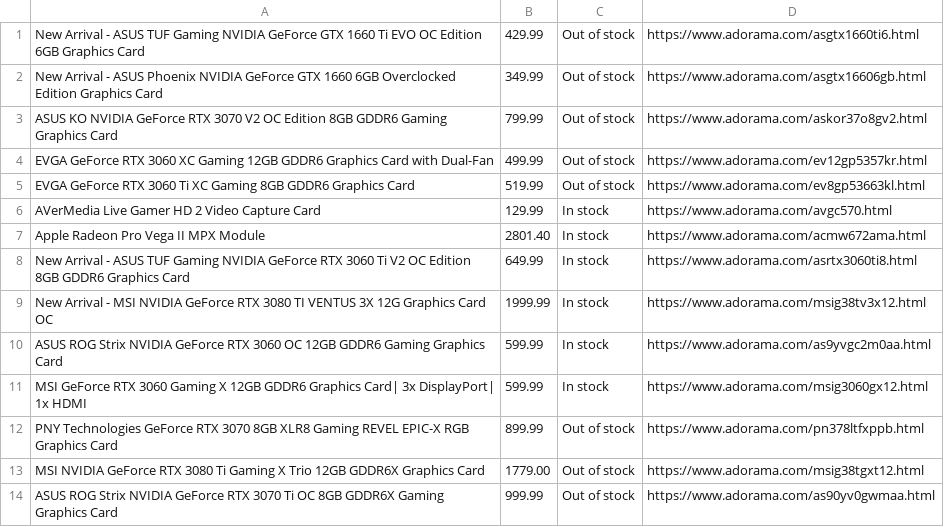
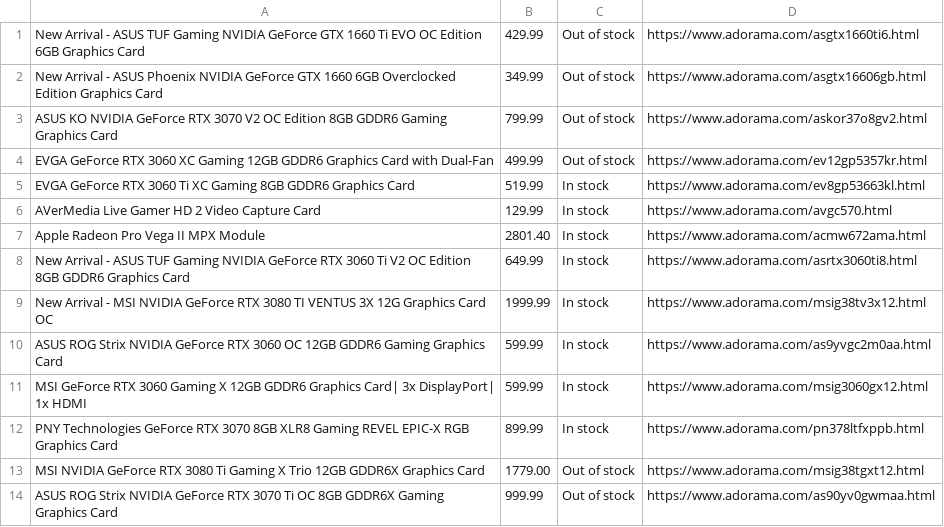
Before and after one commit to Yashar-Nishaburi/StockAlert, a CSV file: out/production/StockAlert/products.csv, drawn as a sheet; only a part is shown.

```diff
--- a/out/production/StockAlert/products.csv
+++ b/out/production/StockAlert/products.csv
@@ -4,3 +4,3 @@ ASUS KO NVIDIA GeForce RTX 3070 V2 OC Edition 8GB GDDR6 Gaming Graphics Card,799
 EVGA GeForce RTX 3060 XC Gaming 12GB GDDR6 Graphics Card with Dual-Fan,499.99,Out of stock,https://www.adorama.com/ev12gp5357kr.html
-EVGA GeForce RTX 3060 Ti XC Gaming 8GB GDDR6 Graphics Card,519.99,Out of stock,https://www.adorama.com/ev8gp53663kl.html
+EVGA GeForce RTX 3060 Ti XC Gaming 8GB GDDR6 Graphics Card,519.99,In stock,https://www.adorama.com/ev8gp53663kl.html
 AVerMedia Live Gamer HD 2 Video Capture Card,129.99,In stock,https://www.adorama.com/avgc570.html
@@ -11,3 +11,3 @@ ASUS ROG Strix NVIDIA GeForce RTX 3060 OC 12GB GDDR6 Gaming Graphics Card,599.99
 MSI GeForce RTX 3060 Gaming X 12GB GDDR6 Graphics Card| 3x DisplayPort| 1x HDMI,599.99,In stock,https://www.adorama.com/msig3060gx12.html
-PNY Technologies GeForce RTX 3070 8GB XLR8 Gaming REVEL EPIC-X RGB Graphics Card,899.99,Out of stock,https://www.adorama.com/pn378ltfxppb.html
+PNY Technologies GeForce RTX 3070 8GB XLR8 Gaming REVEL EPIC-X RGB Graphics Card,899.99,In stock,https://www.adorama.com/pn378ltfxppb.html
 MSI NVIDIA GeForce RTX 3080 Ti Gaming X Trio 12GB GDDR6X Graphics Card,1779.00,Out of stock,https://www.adorama.com/msig38tgxt12.html
```
Also changed, not shown: src/products.csv, 10 other files.
